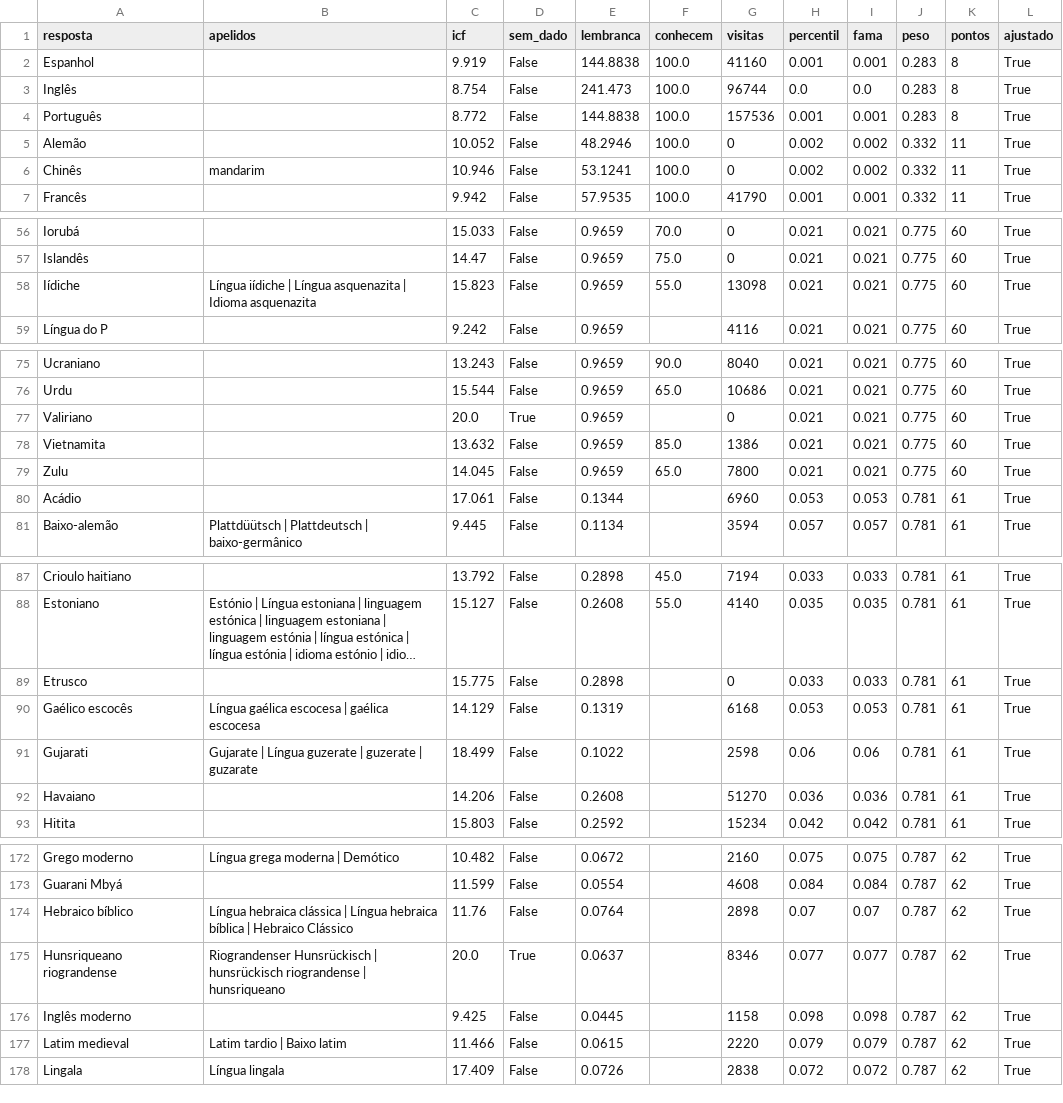
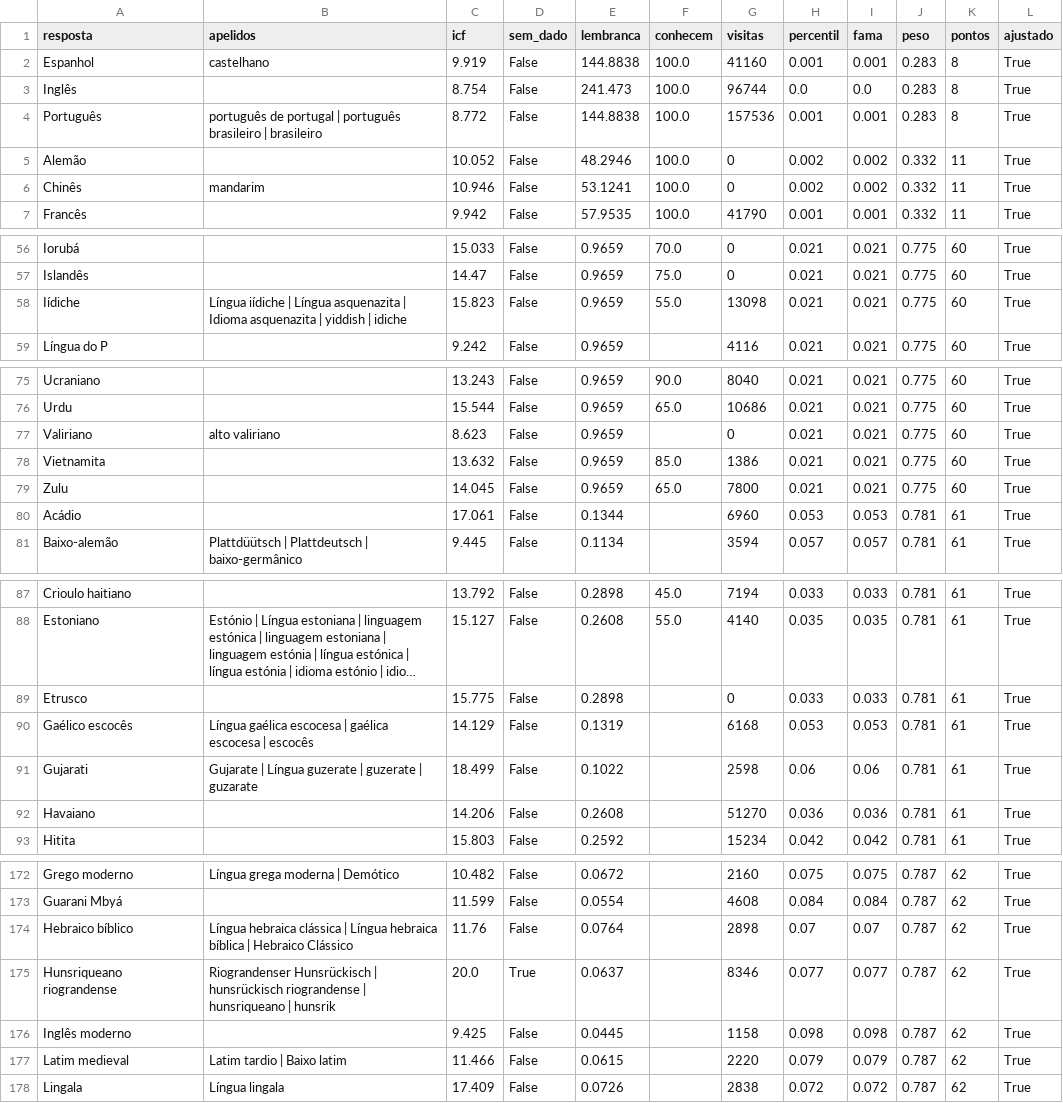
Before and after one commit to pedro1ace/nichoojogo, a CSV file: dados/pesos/revisao/idiomas.csv, drawn as a sheet; only a part is shown, gaps mark what is left out; long unchanged cells end in …; the diff names each change by its address in the sheet, - before the commit and + after, or states it on an @@ line.

```diff
--- a/dados/pesos/revisao/idiomas.csv
+++ b/dados/pesos/revisao/idiomas.csv
-B2 (apelidos): (empty)
+B2 (apelidos): castelhano
-B4 (apelidos): (empty)
+B4 (apelidos): português de portugal | português brasileiro | brasileiro
-B58 (apelidos): …Idioma asquenazita
+B58 (apelidos): …Idioma asquenazita | yiddish | idiche
-B77 (apelidos): (empty)
+B77 (apelidos): alto valiriano
-C77 (icf): 20.0
+C77 (icf): 8.623
-D77 (sem_dado): True
+D77 (sem_dado): False
-B90 (apelidos): …gaélica escocesa
+B90 (apelidos): …gaélica escocesa | escocês
-B175 (apelidos): …| hunsriqueano
+B175 (apelidos): …| hunsriqueano | hunsrik
```
Also changed, not shown: dados/pesos/revisao/bebidas.csv, dados/pesos/revisao/capitais-do-mundo.csv, 38 other files.
